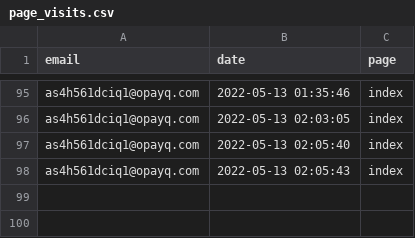
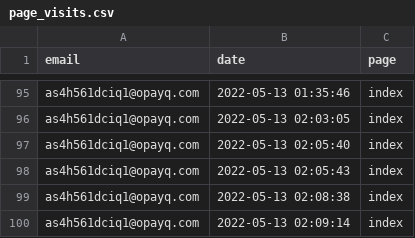
Before and after one commit to opixelum/KeyRace, a CSV file: logs/page_visits.csv, drawn as a sheet; only a part is shown, gaps mark what is left out.

```diff
--- a/logs/page_visits.csv
+++ b/logs/page_visits.csv
@@ -98 +98,3 @@ as4h561dciq1@opayq.com,2022-05-13 02:05:40,index
 as4h561dciq1@opayq.com,2022-05-13 02:05:43,index
+as4h561dciq1@opayq.com,2022-05-13 02:08:38,index
+as4h561dciq1@opayq.com,2022-05-13 02:09:14,index
```
Also changed, not shown: 2 other files.
